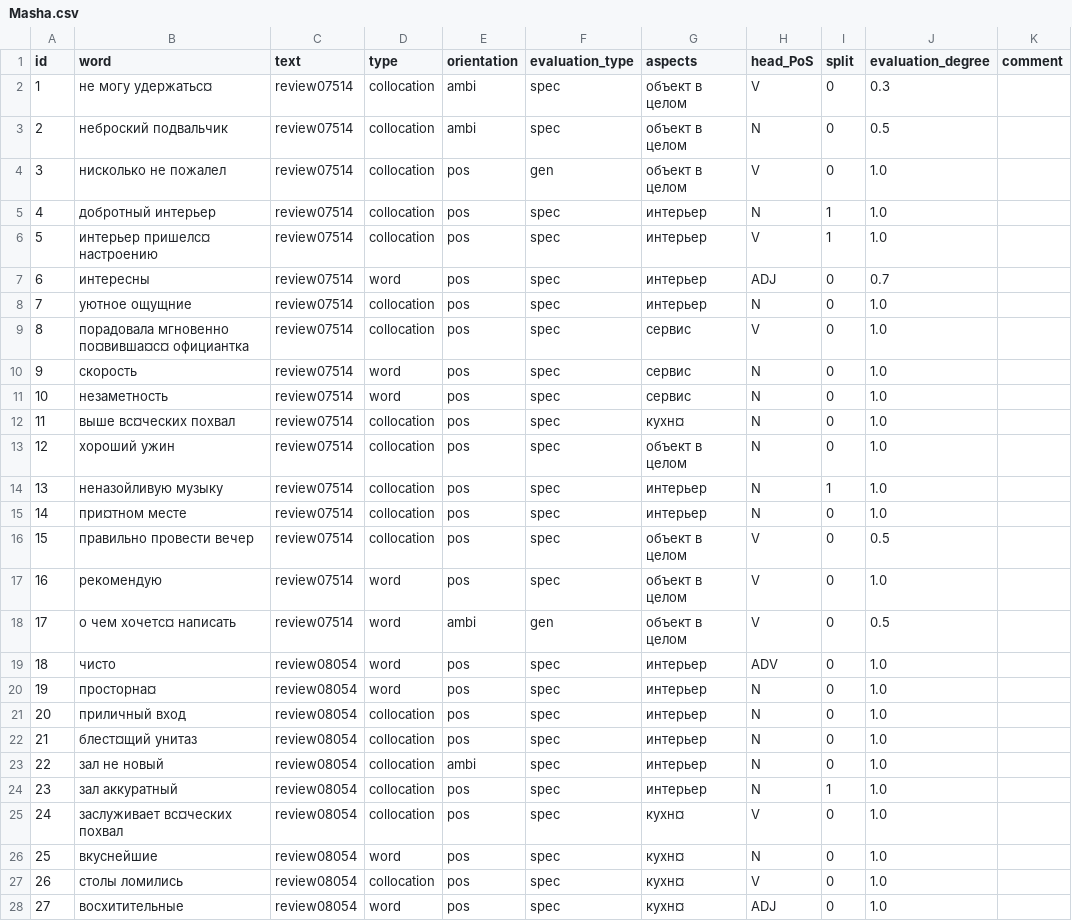
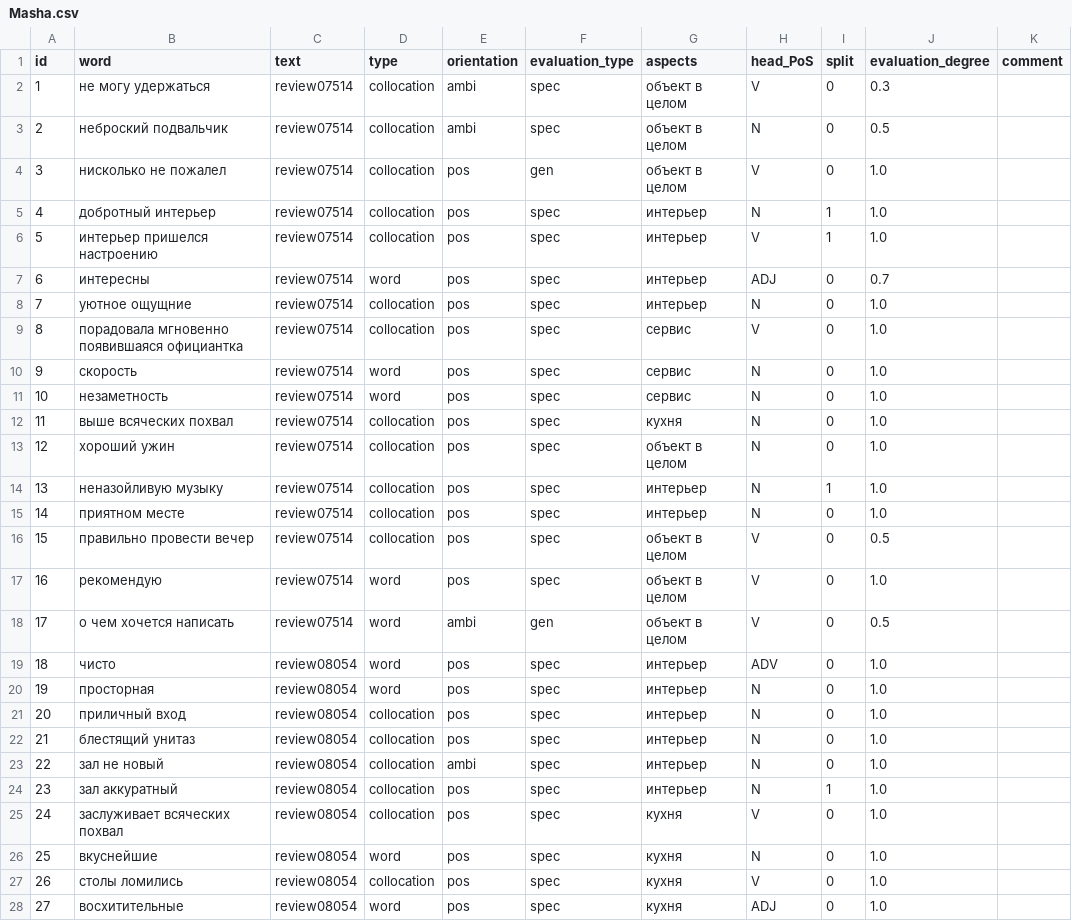
Before and after one commit to aleksandrachasch/nlp_project, a CSV file: Annotation/Masha.csv, drawn as a sheet; only a part is shown; the diff covers the shown part only.

Commit message:
fix encoding issue

```diff
--- a/Annotation/Masha.csv
+++ b/Annotation/Masha.csv
@@ -1,3 +1,3 @@
 id,word,text,type,orientation,evaluation_type,aspects,head_PoS,split,evaluation_degree,comment
-1,не могу удержатьс¤,review07514,collocation,ambi,spec,объект в целом,V,0,0.3,
+1,не могу удержаться,review07514,collocation,ambi,spec,объект в целом,V,0,0.3,
 2,неброский подвальчик,review07514,collocation,ambi,spec,объект в целом,N,0,0.5,
@@ -5,24 +5,24 @@ id,word,text,type,orientation,evaluation_type,aspects,head_PoS,split,evaluation_
 4,добротный интерьер,review07514,collocation,pos,spec,интерьер,N,1,1.0,
-5,интерьер пришелс¤ настроению,review07514,collocation,pos,spec,интерьер,V,1,1.0,
+5,интерьер пришелся настроению,review07514,collocation,pos,spec,интерьер,V,1,1.0,
 6,интересны,review07514,word,pos,spec,интерьер,ADJ,0,0.7,
 7,уютное ощущние,review07514,collocation,pos,spec,интерьер,N,0,1.0,
-8,порадовала мгновенно по¤вивша¤с¤ официантка,review07514,collocation,pos,spec,сервис,V,0,1.0,
+8,порадовала мгновенно появившаяся официантка,review07514,collocation,pos,spec,сервис,V,0,1.0,
 9,скорость,review07514,word,pos,spec,сервис,N,0,1.0,
 10,незаметность,review07514,word,pos,spec,сервис,N,0,1.0,
-11,выше вс¤ческих похвал,review07514,collocation,pos,spec,кухн¤,N,0,1.0,
+11,выше всяческих похвал,review07514,collocation,pos,spec,кухня,N,0,1.0,
 12,хороший ужин,review07514,collocation,pos,spec,объект в целом,N,0,1.0,
 13,неназойливую музыку,review07514,collocation,pos,spec,интерьер,N,1,1.0,
-14,при¤тном месте,review07514,collocation,pos,spec,интерьер,N,0,1.0,
+14,приятном месте,review07514,collocation,pos,spec,интерьер,N,0,1.0,
 15,правильно провести вечер,review07514,collocation,pos,spec,объект в целом,V,0,0.5,
 16,рекомендую,review07514,word,pos,spec,объект в целом,V,0,1.0,
-17,о чем хочетс¤ написать,review07514,word,ambi,gen,объект в целом,V,0,0.5,
+17,о чем хочется написать,review07514,word,ambi,gen,объект в целом,V,0,0.5,
 18,чисто,review08054,word,pos,spec,интерьер,ADV,0,1.0,
-19,просторна¤,review08054,word,pos,spec,интерьер,N,0,1.0,
+19,просторная,review08054,word,pos,spec,интерьер,N,0,1.0,
 20,приличный вход,review08054,collocation,pos,spec,интерьер,N,0,1.0,
-21,блест¤щий унитаз,review08054,collocation,pos,spec,интерьер,N,0,1.0,
+21,блестящий унитаз,review08054,collocation,pos,spec,интерьер,N,0,1.0,
 22,зал не новый,review08054,collocation,ambi,spec,интерьер,N,0,1.0,
 23,зал аккуратный,review08054,collocation,pos,spec,интерьер,N,1,1.0,
-24,заслуживает вс¤ческих похвал,review08054,collocation,pos,spec,кухн¤,V,0,1.0,
-25,вкуснейшие,review08054,word,pos,spec,кухн¤,N,0,1.0,
-26,столы ломились,review08054,collocation,pos,spec,кухн¤,V,0,1.0,
-27,восхитительные,review08054,word,pos,spec,кухн¤,ADJ,0,1.0,
+24,заслуживает всяческих похвал,review08054,collocation,pos,spec,кухня,V,0,1.0,
+25,вкуснейшие,review08054,word,pos,spec,кухня,N,0,1.0,
+26,столы ломились,review08054,collocation,pos,spec,кухня,V,0,1.0,
+27,восхитительные,review08054,word,pos,spec,кухня,ADJ,0,1.0,
```
Also changed, not shown: 1 edited cell elsewhere in this file.
